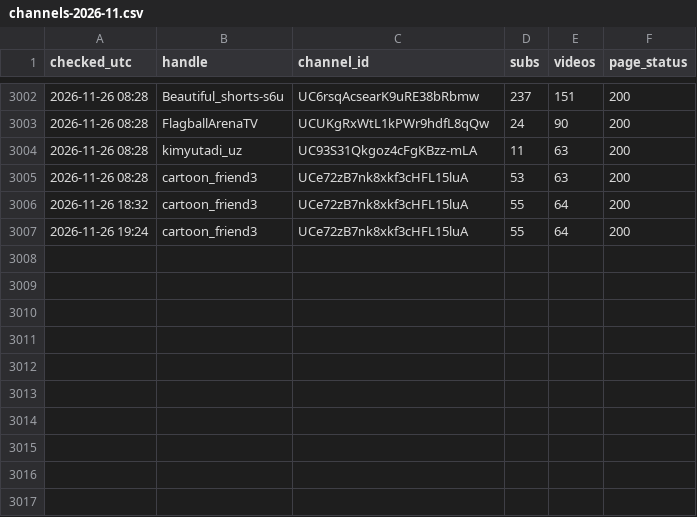
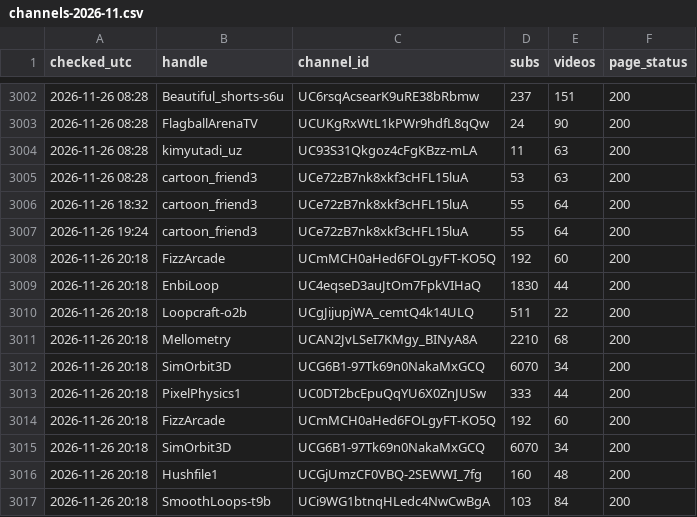
Before and after one commit to mikhailusenko88-hub/Mikhail, a CSV file: history/channels-2026-11.csv, drawn as a sheet; only a part is shown, gaps mark what is left out.

Commit message:
status 2026-11-26_20:19

```diff
--- a/history/channels-2026-11.csv
+++ b/history/channels-2026-11.csv
@@ -3007 +3007,11 @@ checked_utc,handle,channel_id,subs,videos,page_status
 2026-11-26 19:24,cartoon_friend3,UCe72zB7nk8xkf3cHFL15luA,55,64,200
+2026-11-26 20:18,FizzArcade,UCmMCH0aHed6FOLgyFT-KO5Q,192,60,200
+2026-11-26 20:18,EnbiLoop,UC4eqseD3auJtOm7FpkVIHaQ,1830,44,200
+2026-11-26 20:18,Loopcraft-o2b,UCgJijupjWA_cemtQ4k14ULQ,511,22,200
+2026-11-26 20:18,Mellometry,UCAN2JvLSeI7KMgy_BINyA8A,2210,68,200
+2026-11-26 20:18,SimOrbit3D,UCG6B1-97Tk69n0NakaMxGCQ,6070,34,200
+2026-11-26 20:18,PixelPhysics1,UC0DT2bcEpuQqYU6X0ZnJUSw,333,44,200
+2026-11-26 20:18,FizzArcade,UCmMCH0aHed6FOLgyFT-KO5Q,192,60,200
+2026-11-26 20:18,SimOrbit3D,UCG6B1-97Tk69n0NakaMxGCQ,6070,34,200
+2026-11-26 20:18,Hushfile1,UCGjUmzCF0VBQ-2SEWWI_7fg,160,48,200
+2026-11-26 20:18,SmoothLoops-t9b,UCi9WG1btnqHLedc4NwCwBgA,103,84,200
```
Also changed, not shown: 40 other files.
